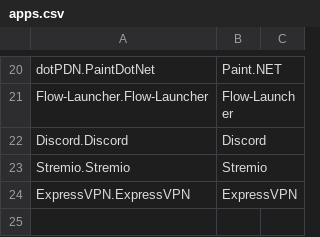
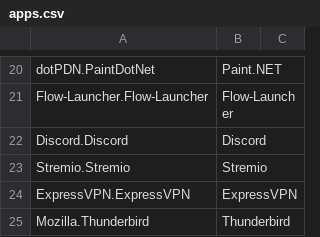
Before and after one commit to roquec/scripts, a CSV file: src/windows/winget/apps.csv, drawn as a sheet; only a part is shown, gaps mark what is left out; the diff names each change by its address in the sheet, - before the commit and + after, or states it on an @@ line.

```diff
--- a/src/windows/winget/apps.csv
+++ b/src/windows/winget/apps.csv
+row 25: Mozilla.Thunderbird | Thunderbird
```
Also changed, not shown: 3 other files.
